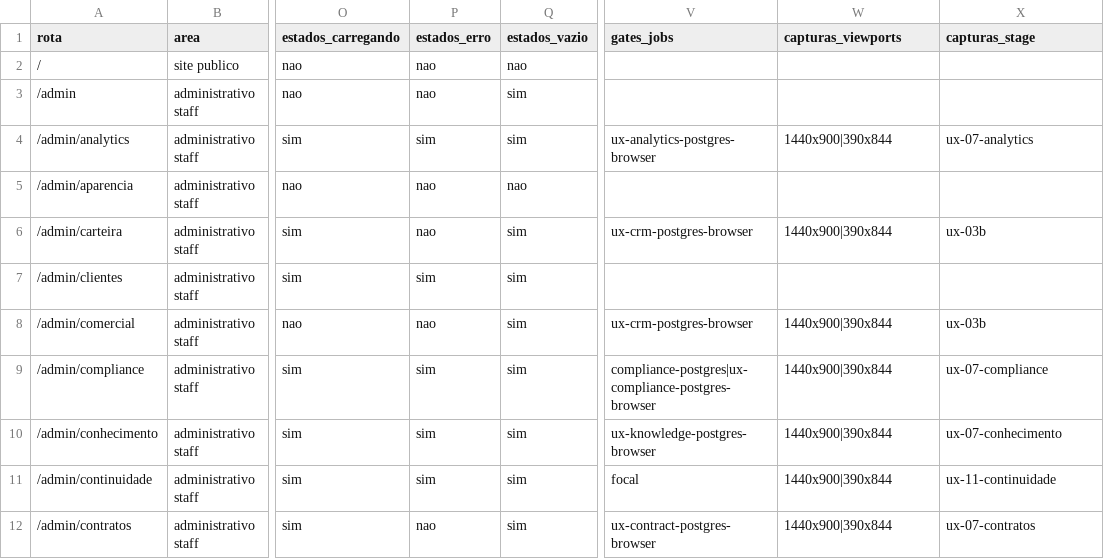
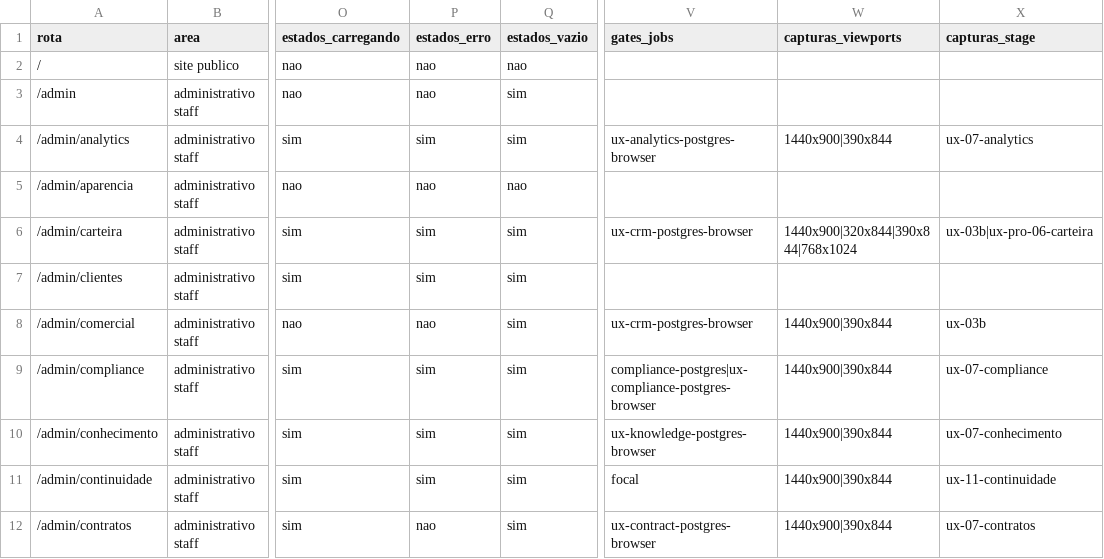
Before and after one commit to berger33/gruposegsystemseguranca, a CSV file: docs/UX-PRO-00-INVENTARIO-ROTAS-2026-10-13.csv, drawn as a sheet; only a part is shown, gaps mark what is left out; the diff names each change by its address in the sheet, - before the commit and + after, or states it on an @@ line.

```diff
--- a/docs/UX-PRO-00-INVENTARIO-ROTAS-2026-10-13.csv
+++ b/docs/UX-PRO-00-INVENTARIO-ROTAS-2026-10-13.csv
-P6 (estados_erro): nao
+P6 (estados_erro): sim
-W6 (capturas_viewports): 1440x900|390x844
+W6 (capturas_viewports): 1440x900|320x844|390x844|768x1024
-X6 (capturas_stage): ux-03b
+X6 (capturas_stage): ux-03b|ux-pro-06-carteira
```
Also changed, not shown: docs/UX-PRO-00-MATRIZ-COBERTURA-2026-10-13.csv, 13 other files.
